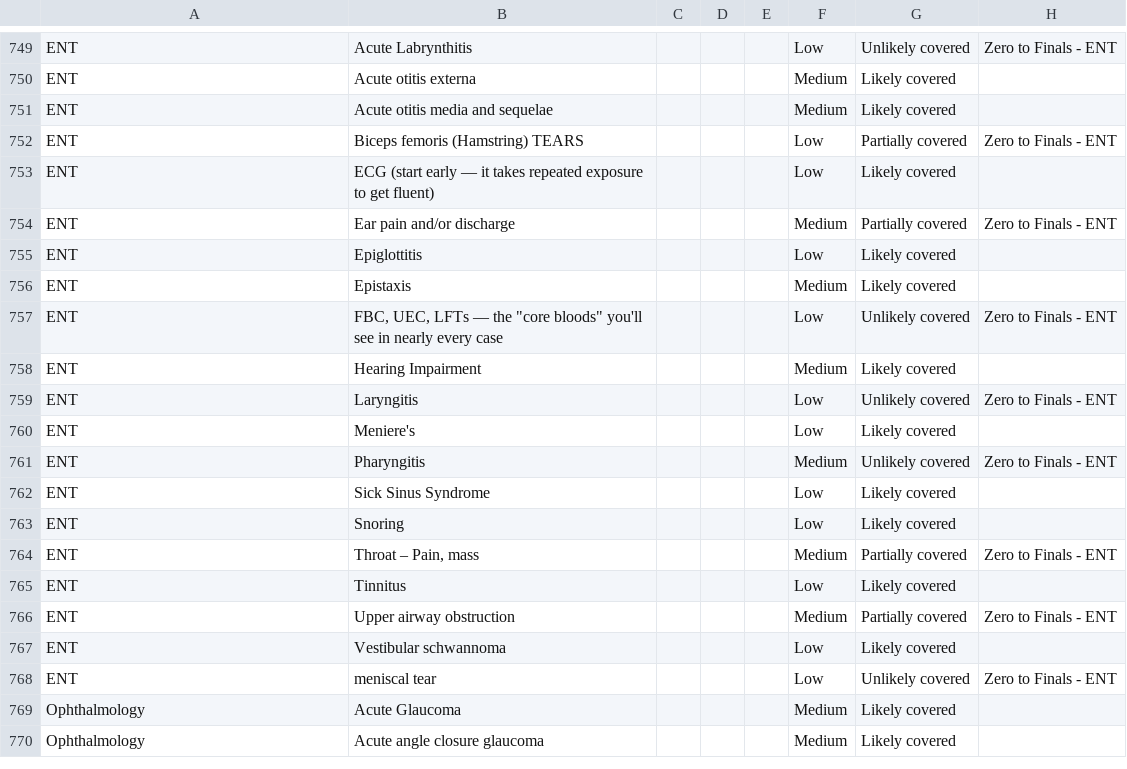
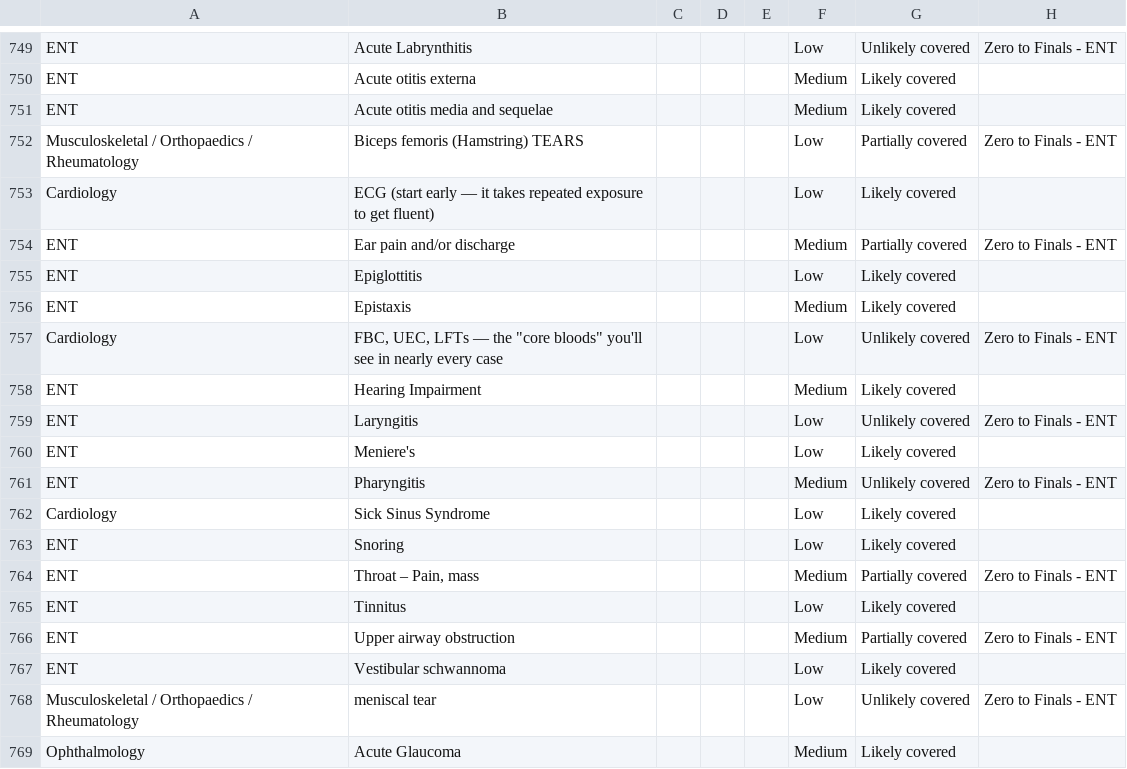
Before and after one commit to apuchaka/wrhg, a CSV file: checklist.csv, drawn as a sheet; only a part is shown, gaps mark what is left out; the shorter side is filled out with more unchanged rows.

```diff
--- a/checklist.csv
+++ b/checklist.csv
@@ -751,4 +751,4 @@ ENT,Acute otitis externa,,,,Medium,Likely covered,
 ENT,Acute otitis media and sequelae,,,,Medium,Likely covered,
-ENT,Biceps femoris (Hamstring) TEARS,,,,Low,Partially covered,Zero to Finals - ENT
-ENT,ECG (start early — it takes repeated exposure to get fluent),,,,Low,Likely covered,
+Musculoskeletal / Orthopaedics / Rheumatology,Biceps femoris (Hamstring) TEARS,,,,Low,Partially covered,Zero to Finals - ENT
+Cardiology,ECG (start early — it takes repeated exposure to get fluent),,,,Low,Likely covered,
 ENT,Ear pain and/or discharge,,,,Medium,Partially covered,Zero to Finals - ENT
@@ -756,3 +756,3 @@ ENT,Epiglottitis,,,,Low,Likely covered,
 ENT,Epistaxis,,,,Medium,Likely covered,
-ENT,"FBC, UEC, LFTs — the ""core bloods"" you'll see in nearly every case",,,,Low,Unlikely covered,Zero to Finals - ENT
+Cardiology,"FBC, UEC, LFTs — the ""core bloods"" you'll see in nearly every case",,,,Low,Unlikely covered,Zero to Finals - ENT
 ENT,Hearing Impairment,,,,Medium,Likely covered,
@@ -761,3 +761,3 @@ ENT,Meniere's,,,,Low,Likely covered,
 ENT,Pharyngitis,,,,Medium,Unlikely covered,Zero to Finals - ENT
-ENT,Sick Sinus Syndrome,,,,Low,Likely covered,
+Cardiology,Sick Sinus Syndrome,,,,Low,Likely covered,
 ENT,Snoring,,,,Low,Likely covered,
@@ -767,3 +767,3 @@ ENT,Upper airway obstruction,,,,Medium,Partially covered,Zero to Finals - ENT
 ENT,Vestibular schwannoma,,,,Low,Likely covered,
-ENT,meniscal tear,,,,Low,Unlikely covered,Zero to Finals - ENT
+Musculoskeletal / Orthopaedics / Rheumatology,meniscal tear,,,,Low,Unlikely covered,Zero to Finals - ENT
 Ophthalmology,Acute Glaucoma,,,,Medium,Likely covered,
```
